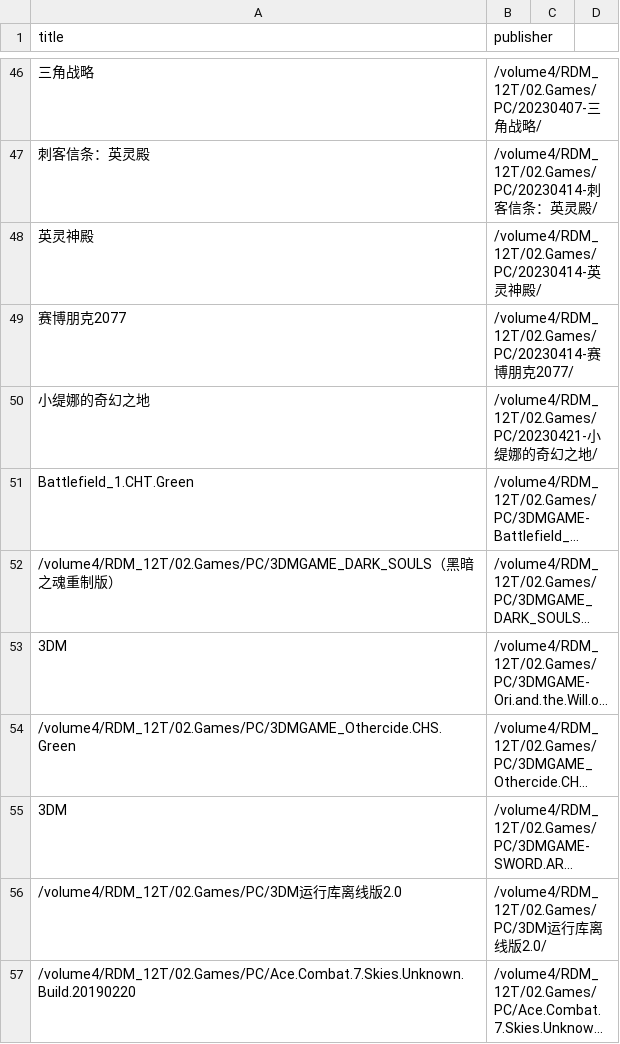
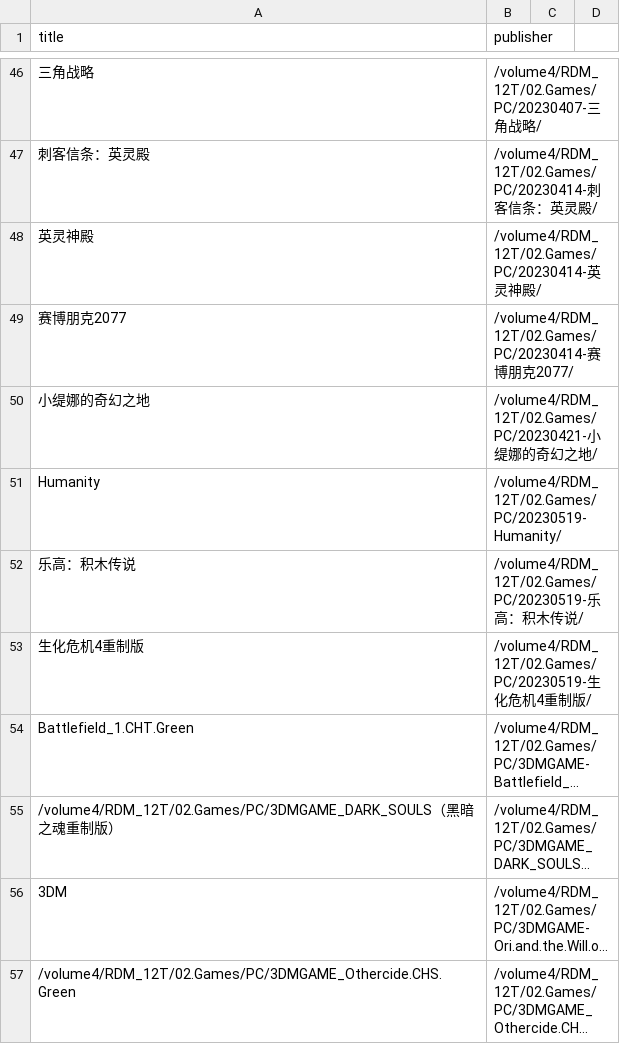
Before and after one commit to wangrui1573/calibre_data, a CSV file: books/gamelist.csv, drawn as a sheet; only a part is shown, gaps mark what is left out; the shorter side is filled out with more unchanged rows; long unchanged cells end in …; the diff names each change by its address in the sheet, - before the commit and + after, or states it on an @@ line.

```diff
--- a/books/gamelist.csv
+++ b/books/gamelist.csv
+row 51: Humanity | /volume4/RDM_12T/02.Games/PC/20230519-Humanity/
+row 52: 乐高：积木传说 | /volume4/RDM_12T/02.Games/PC/20230519-乐高：积木传说/
+row 53: 生化危机4重制版 | /volume4/RDM_12T/02.Games/PC/20230519-生化危机4重制版/
```
Also changed, not shown: books/history.csv, 8 other files.
